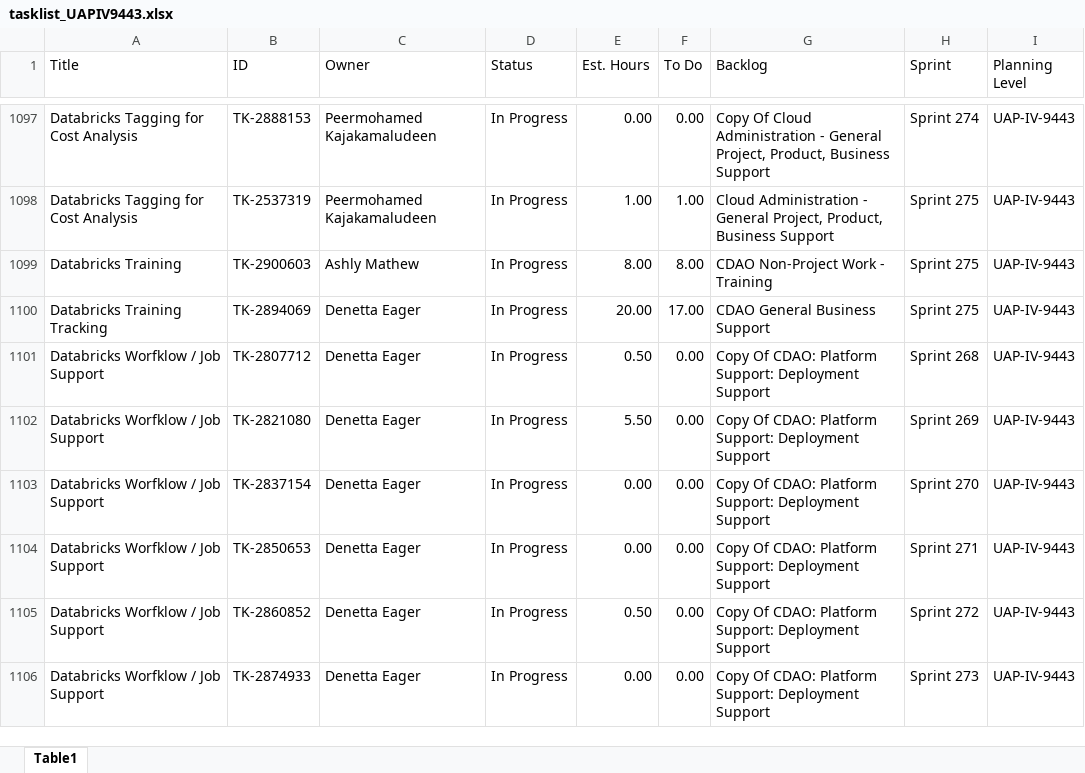
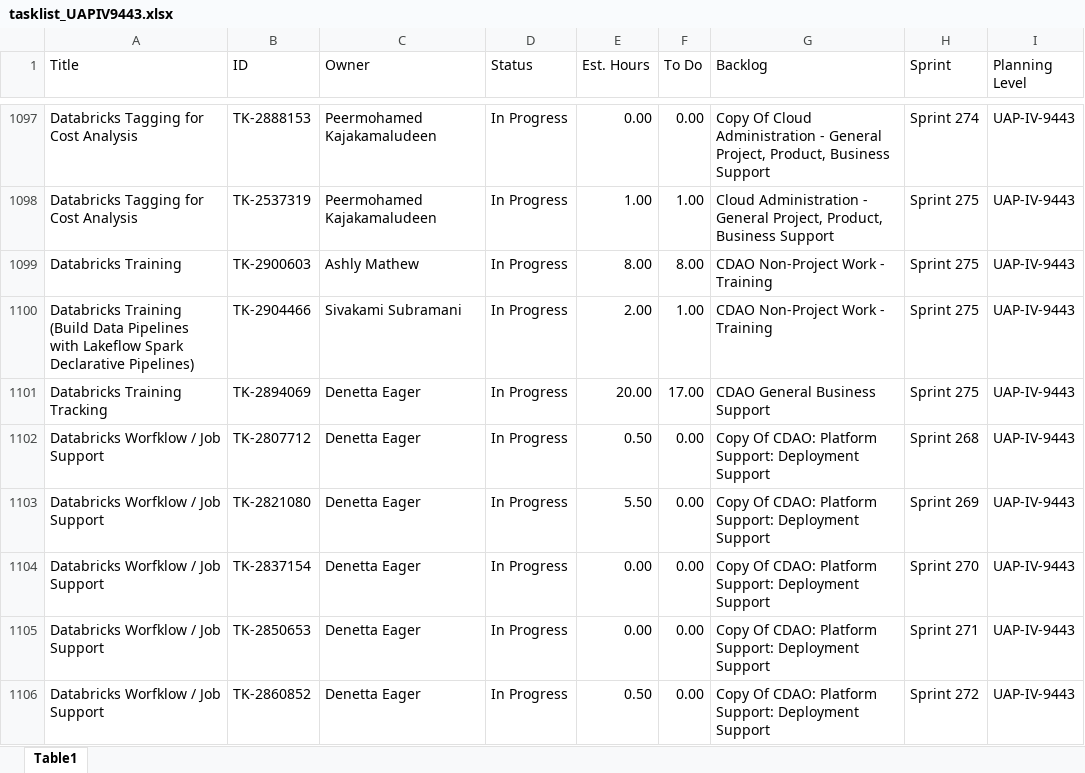
Before and after one commit to usps-dataeng/versionone-dashboard, an Excel workbook: tasklist_UAPIV9443.xlsx, sheet Table1, drawn as a sheet; only a part is shown, gaps mark what is left out; the shorter side is filled out with more unchanged rows; values as stored, in another font and other column widths than the file's, no borders; the diff names each change by its address in the sheet, - before the commit and + after, or states it on an @@ line.

```diff
--- a/tasklist_UAPIV9443.xlsx (sheet Table1)
+++ b/tasklist_UAPIV9443.xlsx (sheet Table1)
+row 1100: Databricks Training (Build Data Pipelines with Lakeflow Spark Declarative Pipelines) | TK-2904466 | Sivakami Subramani | In Progress | 2.00 | 1.00 | CDAO Non-Project Work - Training | Sprint 275 | UAP-IV-9443
```
Also changed, not shown: tasklist_CDAS6441.xlsx, tasklist_EDS4834.xlsx, 5 other files.
